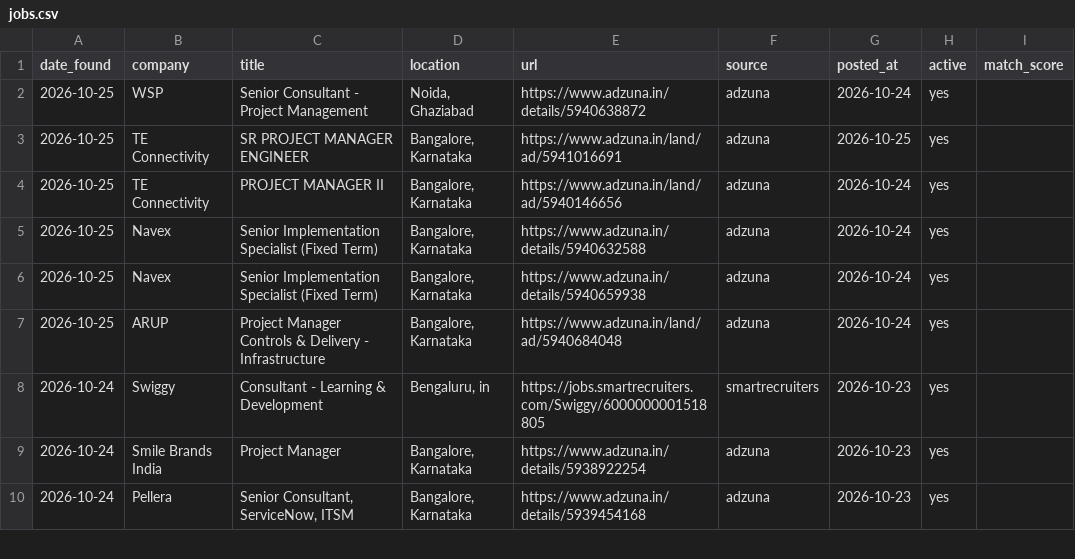
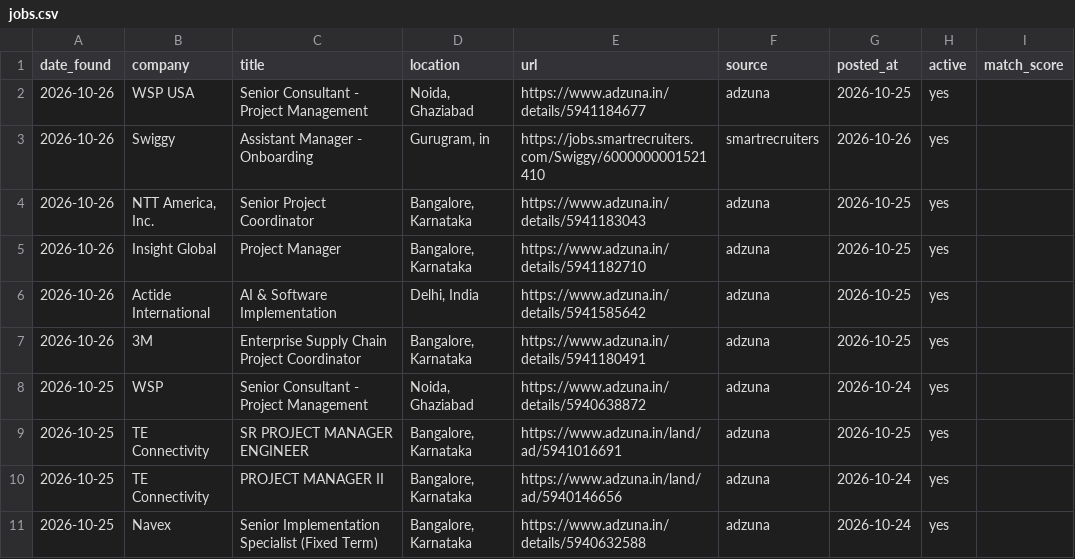
Before and after one commit to pratyushp21/job-scraper, a CSV file: data/jobs.csv, drawn as a sheet; only a part is shown; the shorter side is filled out with more unchanged rows.

```diff
--- a/data/jobs.csv
+++ b/data/jobs.csv
@@ -1,2 +1,8 @@
 date_found,company,title,location,url,source,posted_at,active,match_score
+2026-10-26,WSP USA,Senior Consultant - Project Management,"Noida, Ghaziabad",https://www.adzuna.in/details/5941184677,adzuna,2026-10-25,yes,
+2026-10-26,Swiggy,Assistant Manager - Onboarding,"Gurugram, in",https://jobs.smartrecruiters.com/Swiggy/6000000001521410,smartrecruiters,2026-10-26,yes,
+2026-10-26,"NTT America, Inc.",Senior Project Coordinator,"Bangalore, Karnataka",https://www.adzuna.in/details/5941183043,adzuna,2026-10-25,yes,
+2026-10-26,Insight Global,Project Manager,"Bangalore, Karnataka",https://www.adzuna.in/details/5941182710,adzuna,2026-10-25,yes,
+2026-10-26,Actide International,AI & Software Implementation,"Delhi, India",https://www.adzuna.in/details/5941585642,adzuna,2026-10-25,yes,
+2026-10-26,3M,Enterprise Supply Chain Project Coordinator,"Bangalore, Karnataka",https://www.adzuna.in/details/5941180491,adzuna,2026-10-25,yes,
 2026-10-25,WSP,Senior Consultant - Project Management,"Noida, Ghaziabad",https://www.adzuna.in/details/5940638872,adzuna,2026-10-24,yes,
```
Also changed, not shown: 1 other file.
